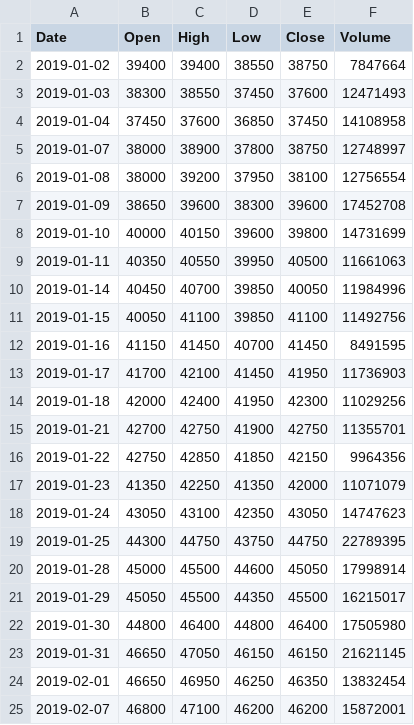
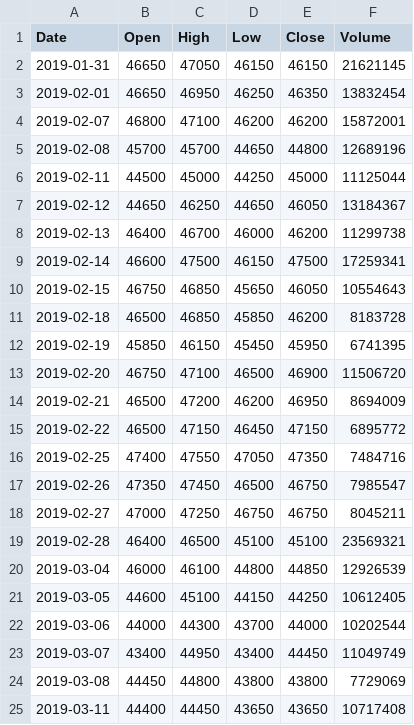
Before and after one commit to Je-Hyeon/FRstudy, a CSV file: 학기중_스터디/week6_뜯어고쳐야함/삼성전자주가.csv, drawn as a sheet; only a part is shown; the shorter side is filled out with more unchanged rows; the diff names each change by its address in the sheet, - before the commit and + after, or states it on an @@ line.

```diff
--- a/학기중_스터디/week6_뜯어고쳐야함/삼성전자주가.csv
+++ b/학기중_스터디/week6_뜯어고쳐야함/삼성전자주가.csv
-row 2: 2019-01-02 | 39400 | 39400 | 38550 | 38750 | 7847664
-row 3: 2019-01-03 | 38300 | 38550 | 37450 | 37600 | 12471493
-row 4: 2019-01-04 | 37450 | 37600 | 36850 | 37450 | 14108958
-row 5: 2019-01-07 | 38000 | 38900 | 37800 | 38750 | 12748997
-row 6: 2019-01-08 | 38000 | 39200 | 37950 | 38100 | 12756554
-row 7: 2019-01-09 | 38650 | 39600 | 38300 | 39600 | 17452708
-row 8: 2019-01-10 | 40000 | 40150 | 39600 | 39800 | 14731699
-row 9: 2019-01-11 | 40350 | 40550 | 39950 | 40500 | 11661063
-row 10: 2019-01-14 | 40450 | 40700 | 39850 | 40050 | 11984996
-row 11: 2019-01-15 | 40050 | 41100 | 39850 | 41100 | 11492756
-row 12: 2019-01-16 | 41150 | 41450 | 40700 | 41450 | 8491595
-row 13: 2019-01-17 | 41700 | 42100 | 41450 | 41950 | 11736903
-row 14: 2019-01-18 | 42000 | 42400 | 41950 | 42300 | 11029256
-row 15: 2019-01-21 | 42700 | 42750 | 41900 | 42750 | 11355701
-row 16: 2019-01-22 | 42750 | 42850 | 41850 | 42150 | 9964356
-row 17: 2019-01-23 | 41350 | 42250 | 41350 | 42000 | 11071079
-row 18: 2019-01-24 | 43050 | 43100 | 42350 | 43050 | 14747623
-row 19: 2019-01-25 | 44300 | 44750 | 43750 | 44750 | 22789395
-row 20: 2019-01-28 | 45000 | 45500 | 44600 | 45050 | 17998914
-row 21: 2019-01-29 | 45050 | 45500 | 44350 | 45500 | 16215017
-row 22: 2019-01-30 | 44800 | 46400 | 44800 | 46400 | 17505980
```
Also changed, not shown: 10 other files.
